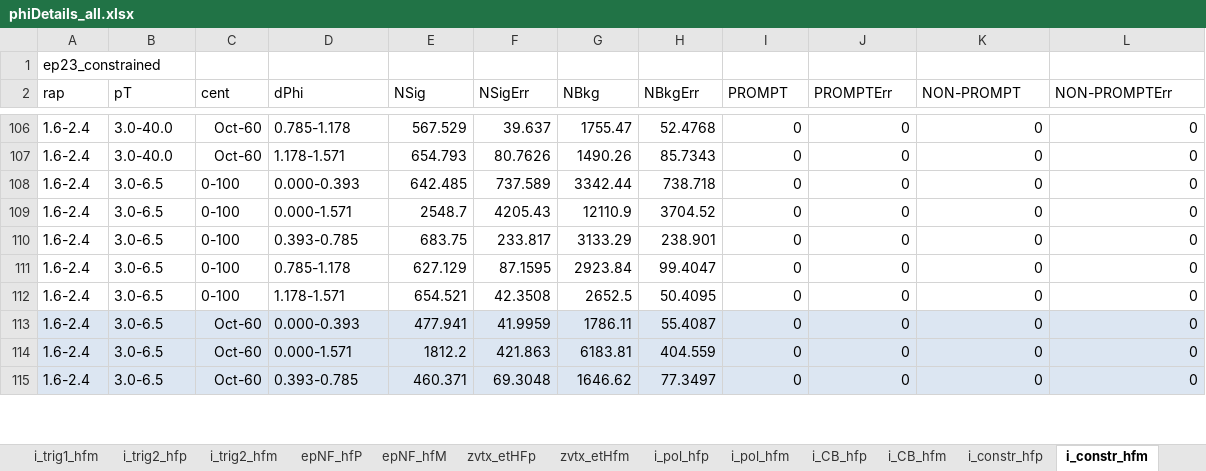
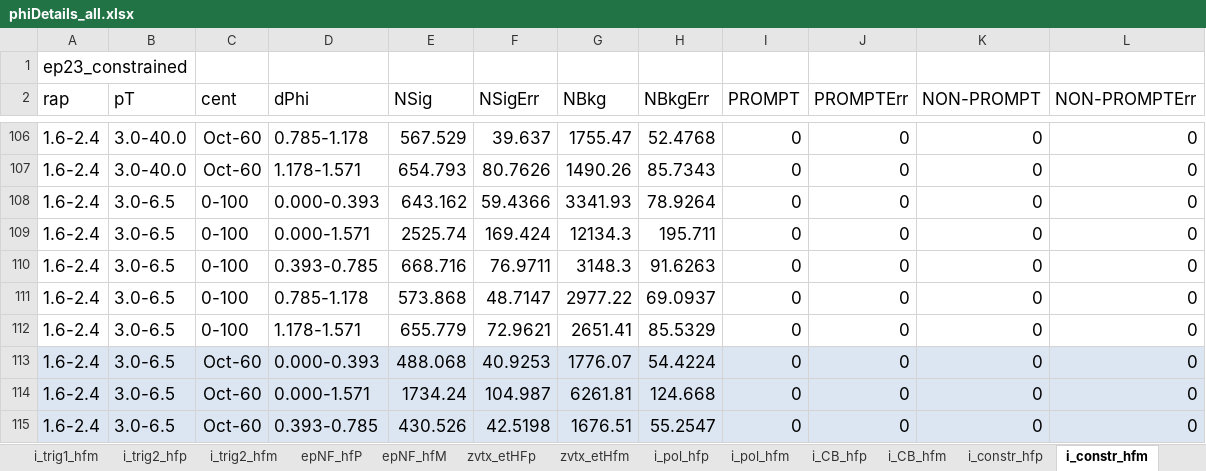
Before and after one commit to cmironov/UserCode, an Excel workbook: oniaAssymetry/macros/phiDetails_all.xlsx, sheet i_constr_hfm, drawn as a sheet; only a part is shown, gaps mark what is left out; values as stored, in another font and other column widths than the file's, no borders; the diff covers the shown part only; the diff names each change by its address in the sheet, - before the commit and + after, or states it on an @@ line.

```diff
--- a/oniaAssymetry/macros/phiDetails_all.xlsx (sheet i_constr_hfm)
+++ b/oniaAssymetry/macros/phiDetails_all.xlsx (sheet i_constr_hfm)
@@ A1 text size: larger @@
@@ A2:L115 text size: larger @@
-E108 (NSig): 642.485
+E108 (NSig): 643.162
-F108 (NSigErr): 737.589
+F108 (NSigErr): 59.4366
-G108 (NBkg): 3342.44
+G108 (NBkg): 3341.93
-H108 (NBkgErr): 738.718
+H108 (NBkgErr): 78.9264
-E109 (NSig): 2548.7
+E109 (NSig): 2525.74
-F109 (NSigErr): 4205.43
+F109 (NSigErr): 169.424
-G109 (NBkg): 12110.9
+G109 (NBkg): 12134.3
-H109 (NBkgErr): 3704.52
+H109 (NBkgErr): 195.711
-E110 (NSig): 683.75
+E110 (NSig): 668.716
-F110 (NSigErr): 233.817
+F110 (NSigErr): 76.9711
-G110 (NBkg): 3133.29
+G110 (NBkg): 3148.3
-H110 (NBkgErr): 238.901
+H110 (NBkgErr): 91.6263
-E111 (NSig): 627.129
+E111 (NSig): 573.868
-F111 (NSigErr): 87.1595
+F111 (NSigErr): 48.7147
-G111 (NBkg): 2923.84
+G111 (NBkg): 2977.22
-H111 (NBkgErr): 99.4047
+H111 (NBkgErr): 69.0937
-E112 (NSig): 654.521
+E112 (NSig): 655.779
-F112 (NSigErr): 42.3508
+F112 (NSigErr): 72.9621
-G112 (NBkg): 2652.5
+G112 (NBkg): 2651.41
-H112 (NBkgErr): 50.4095
+H112 (NBkgErr): 85.5329
-E113 (NSig): 477.941
+E113 (NSig): 488.068
-F113 (NSigErr): 41.9959
+F113 (NSigErr): 40.9253
-G113 (NBkg): 1786.11
+G113 (NBkg): 1776.07
-H113 (NBkgErr): 55.4087
+H113 (NBkgErr): 54.4224
-E114 (NSig): 1812.2
+E114 (NSig): 1734.24
-F114 (NSigErr): 421.863
+F114 (NSigErr): 104.987
-G114 (NBkg): 6183.81
+G114 (NBkg): 6261.81
-H114 (NBkgErr): 404.559
+H114 (NBkgErr): 124.668
-E115 (NSig): 460.371
+E115 (NSig): 430.526
-F115 (NSigErr): 69.3048
+F115 (NSigErr): 42.5198
-G115 (NBkg): 1646.62
+G115 (NBkg): 1676.51
-H115 (NBkgErr): 77.3497
+H115 (NBkgErr): 55.2547
```
Also changed, not shown: 8 edited cells and cell formats elsewhere in this sheet, sheet i_trig2_hfp, sheet zvtx_etHfm, sheet np_zvtxLT10, sheet nb_1Gs4Resolution, sheet np_fixRes2MC, sheet np_default, 15 more sheets.
